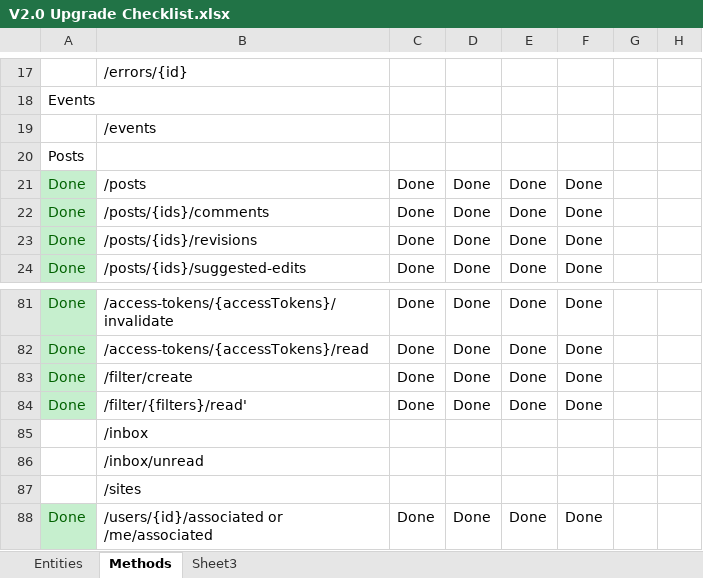
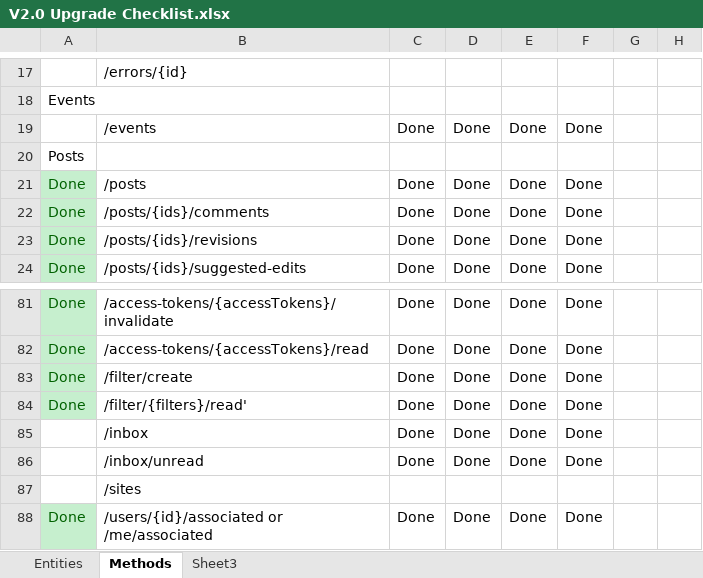
Before and after one commit to ARLM-Attic/stacky, an Excel workbook: trunk/data/V2.0 Upgrade Checklist.xlsx, sheet Methods, drawn as a sheet; only a part is shown, gaps mark what is left out; values as stored, in another font and other column widths than the file's, no borders; the diff names each change by its address in the sheet, - before the commit and + after, or states it on an @@ line.

```diff
--- a/trunk/data/V2.0 Upgrade Checklist.xlsx (sheet Methods)
+++ b/trunk/data/V2.0 Upgrade Checklist.xlsx (sheet Methods)
-C19: (empty)
+C19: Done
-D19: (empty)
+D19: Done
-E19: (empty)
+E19: Done
-F19: (empty)
+F19: Done
-C85:C86: (empty)
+C85:C86: Done
-D85:D86: (empty)
+D85:D86: Done
-E85:E86: (empty)
+E85:E86: Done
-F85:F86: (empty)
+F85:F86: Done
```
Also changed, not shown: 5 other files.
